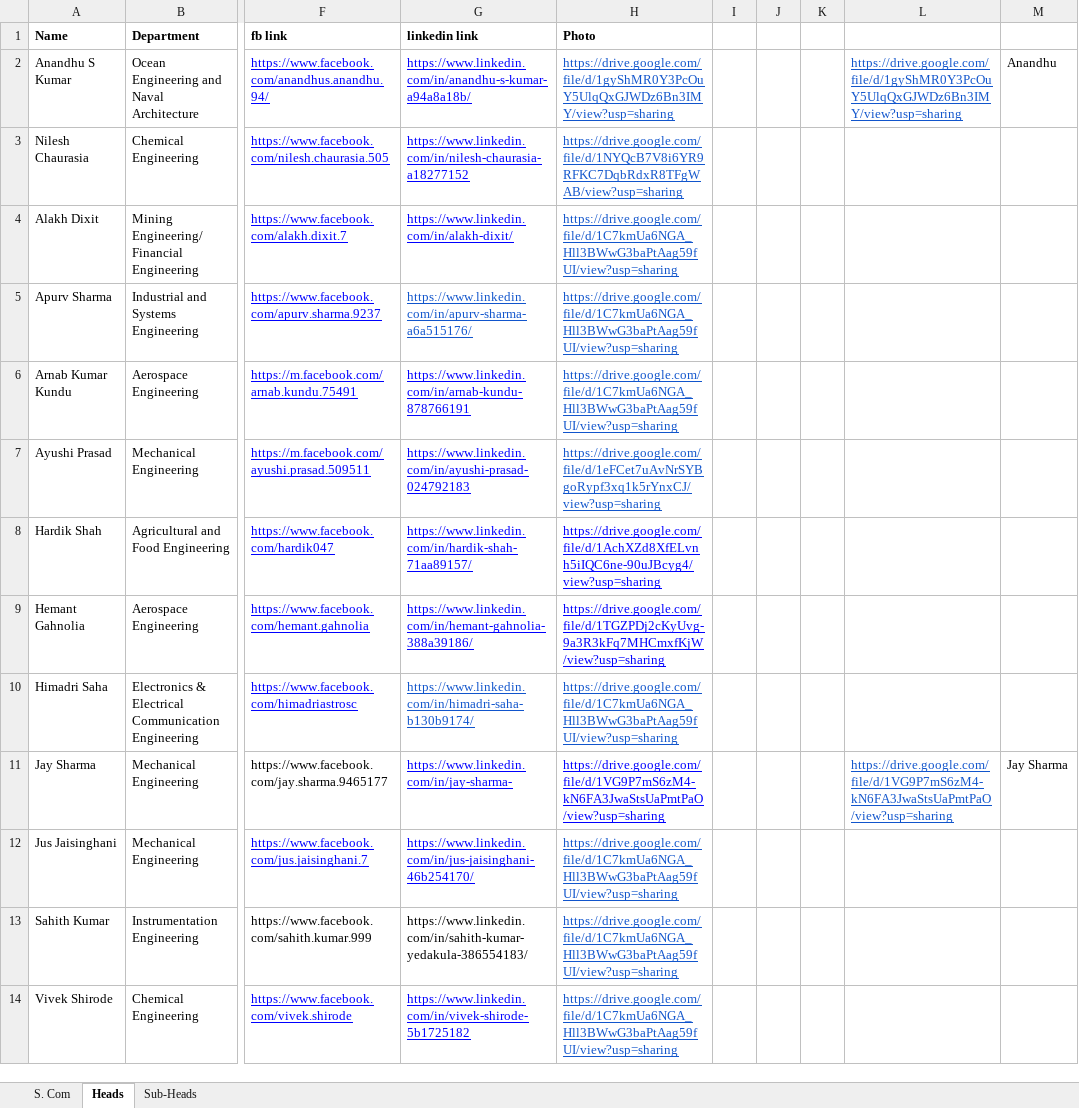
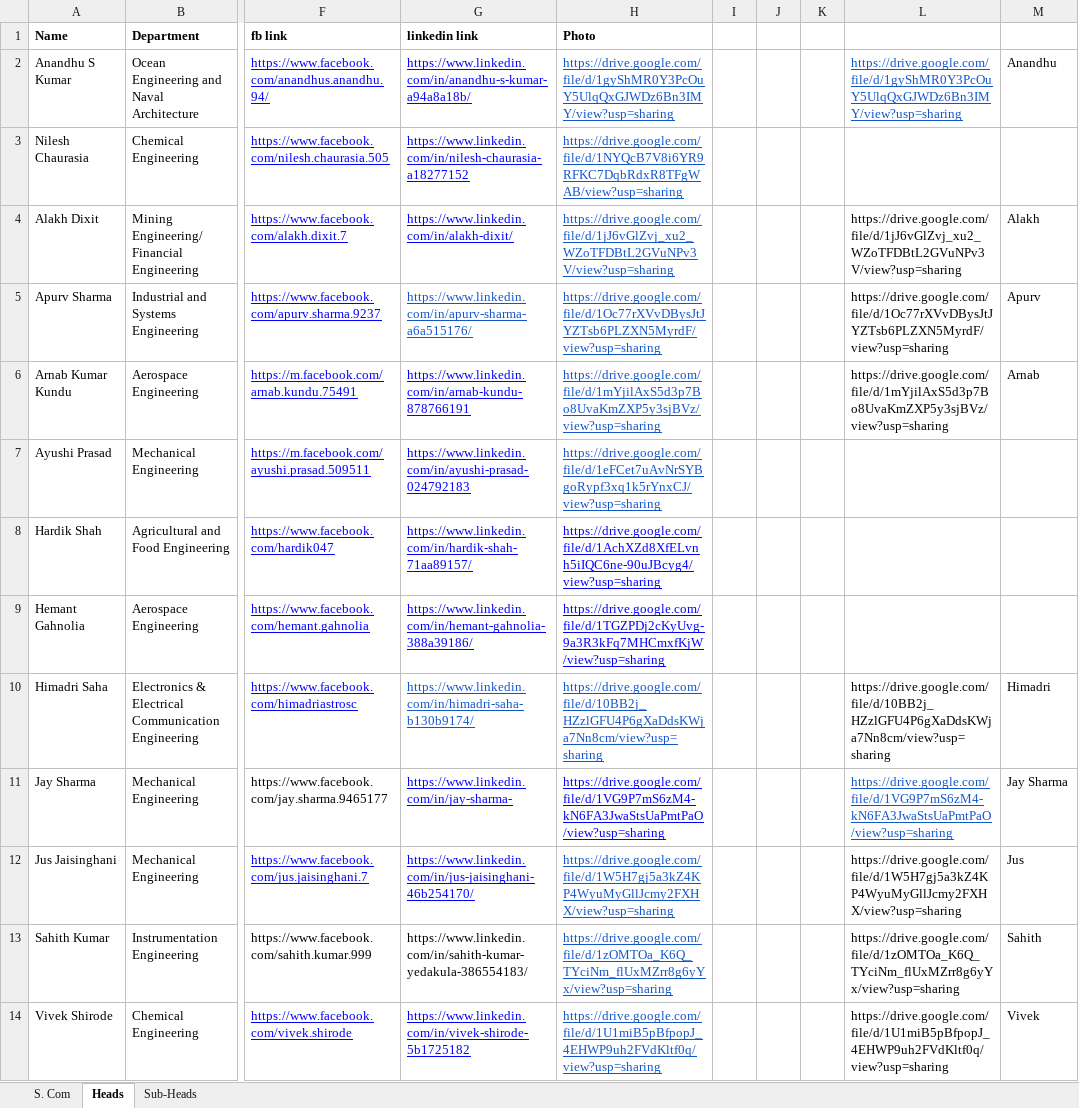
Before and after one commit to spAts-21/new_site, an Excel workbook: Heads_Contacts.xlsx, sheet Heads, drawn as a sheet; only a part is shown, gaps mark what is left out; values as stored, in another font and other column widths than the file's, no borders; the diff names each change by its address in the sheet, - before the commit and + after, or states it on an @@ line.

```diff
--- a/Heads_Contacts.xlsx (sheet Heads)
+++ b/Heads_Contacts.xlsx (sheet Heads)
-H4 (Photo): https://drive.google.com/file/d/1C7kmUa6NGA_Hll3BWwG3baPtAag59fUI/view?usp=sharing
+H4 (Photo): https://drive.google.com/file/d/1jJ6vGlZvj_xu2_WZoTFDBtL2GVuNPv3V/view?usp=sharing
-L4: (empty)
+L4: https://drive.google.com/file/d/1jJ6vGlZvj_xu2_WZoTFDBtL2GVuNPv3V/view?usp=sharing
-M4: (empty)
+M4: Alakh
-H5 (Photo): https://drive.google.com/file/d/1C7kmUa6NGA_Hll3BWwG3baPtAag59fUI/view?usp=sharing
+H5 (Photo): https://drive.google.com/file/d/1Oc77rXVvDBysJtJYZTsb6PLZXN5MyrdF/view?usp=sharing
-L5: (empty)
+L5: https://drive.google.com/file/d/1Oc77rXVvDBysJtJYZTsb6PLZXN5MyrdF/view?usp=sharing
-M5: (empty)
+M5: Apurv
-H6 (Photo): https://drive.google.com/file/d/1C7kmUa6NGA_Hll3BWwG3baPtAag59fUI/view?usp=sharing
+H6 (Photo): https://drive.google.com/file/d/1mYjilAxS5d3p7Bo8UvaKmZXP5y3sjBVz/view?usp=sharing
-L6: (empty)
+L6: https://drive.google.com/file/d/1mYjilAxS5d3p7Bo8UvaKmZXP5y3sjBVz/view?usp=sharing
-M6: (empty)
+M6: Arnab
-H10 (Photo): https://drive.google.com/file/d/1C7kmUa6NGA_Hll3BWwG3baPtAag59fUI/view?usp=sharing
+H10 (Photo): https://drive.google.com/file/d/10BB2j_HZzlGFU4P6gXaDdsKWja7Nn8cm/view?usp=sharing
-L10: (empty)
+L10: https://drive.google.com/file/d/10BB2j_HZzlGFU4P6gXaDdsKWja7Nn8cm/view?usp=sharing
-M10: (empty)
+M10: Himadri
-H12 (Photo): https://drive.google.com/file/d/1C7kmUa6NGA_Hll3BWwG3baPtAag59fUI/view?usp=sharing
+H12 (Photo): https://drive.google.com/file/d/1W5H7gj5a3kZ4KP4WyuMyGllJcmy2FXHX/view?usp=sharing
-L12: (empty)
+L12: https://drive.google.com/file/d/1W5H7gj5a3kZ4KP4WyuMyGllJcmy2FXHX/view?usp=sharing
-M12: (empty)
+M12: Jus
-H13 (Photo): https://drive.google.com/file/d/1C7kmUa6NGA_Hll3BWwG3baPtAag59fUI/view?usp=sharing
+H13 (Photo): https://drive.google.com/file/d/1zOMTOa_K6Q_TYciNm_flUxMZrr8g6yYx/view?usp=sharing
-L13: (empty)
+L13: https://drive.google.com/file/d/1zOMTOa_K6Q_TYciNm_flUxMZrr8g6yYx/view?usp=sharing
-M13: (empty)
+M13: Sahith
-H14 (Photo): https://drive.google.com/file/d/1C7kmUa6NGA_Hll3BWwG3baPtAag59fUI/view?usp=sharing
+H14 (Photo): https://drive.google.com/file/d/1U1miB5pBfpopJ_4EHWP9uh2FVdKltf0q/view?usp=sharing
-L14: (empty)
+L14: https://drive.google.com/file/d/1U1miB5pBfpopJ_4EHWP9uh2FVdKltf0q/view?usp=sharing
-M14: (empty)
+M14: Vivek
```
Also changed, not shown: Sub-Heads_Contacts.xlsx.
